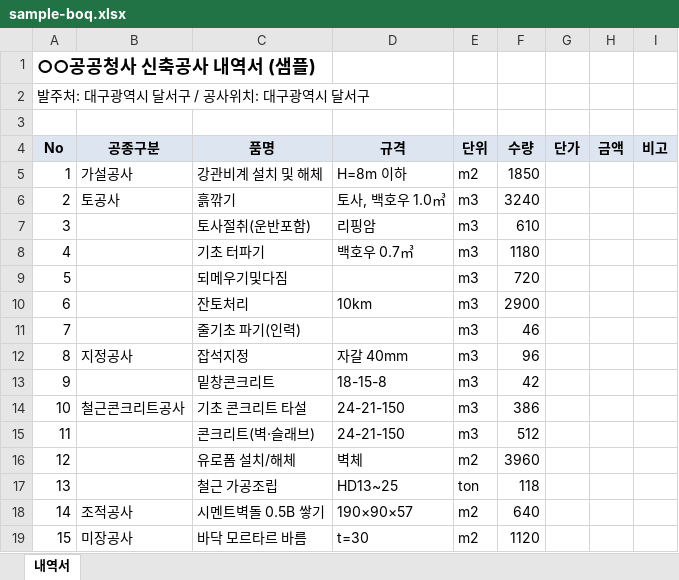
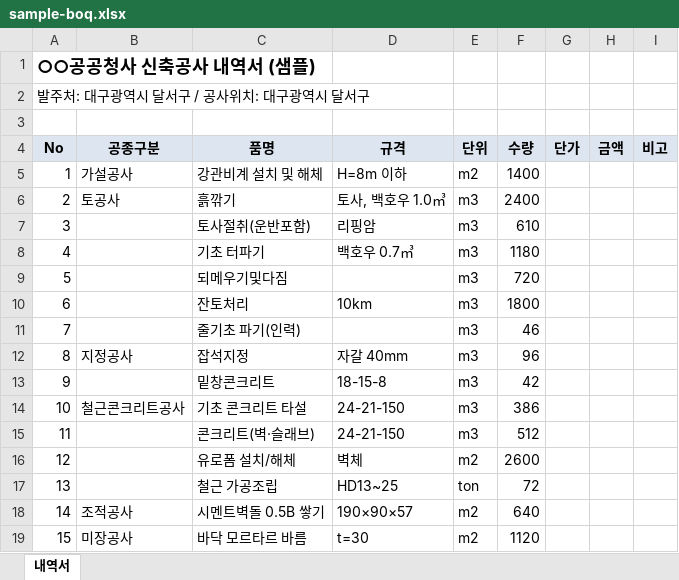
Before and after one commit to Firstpip/portfolio-showcase, an Excel workbook: 260921_construction-period-review/demo/sample-boq.xlsx, sheet 내역서, drawn as a sheet; only a part is shown; values as stored, in another font and other column widths than the file's, no borders; the diff names each change by its address in the sheet, - before the commit and + after, or states it on an @@ line.

```diff
--- a/260921_construction-period-review/demo/sample-boq.xlsx (sheet 내역서)
+++ b/260921_construction-period-review/demo/sample-boq.xlsx (sheet 내역서)
-F5 (수량): 1850
+F5 (수량): 1400
-F6 (수량): 3240
+F6 (수량): 2400
-F10 (수량): 2900
+F10 (수량): 1800
-F16 (수량): 3960
+F16 (수량): 2600
-F17 (수량): 118
+F17 (수량): 72
```
Also changed, not shown: 13 other files.
